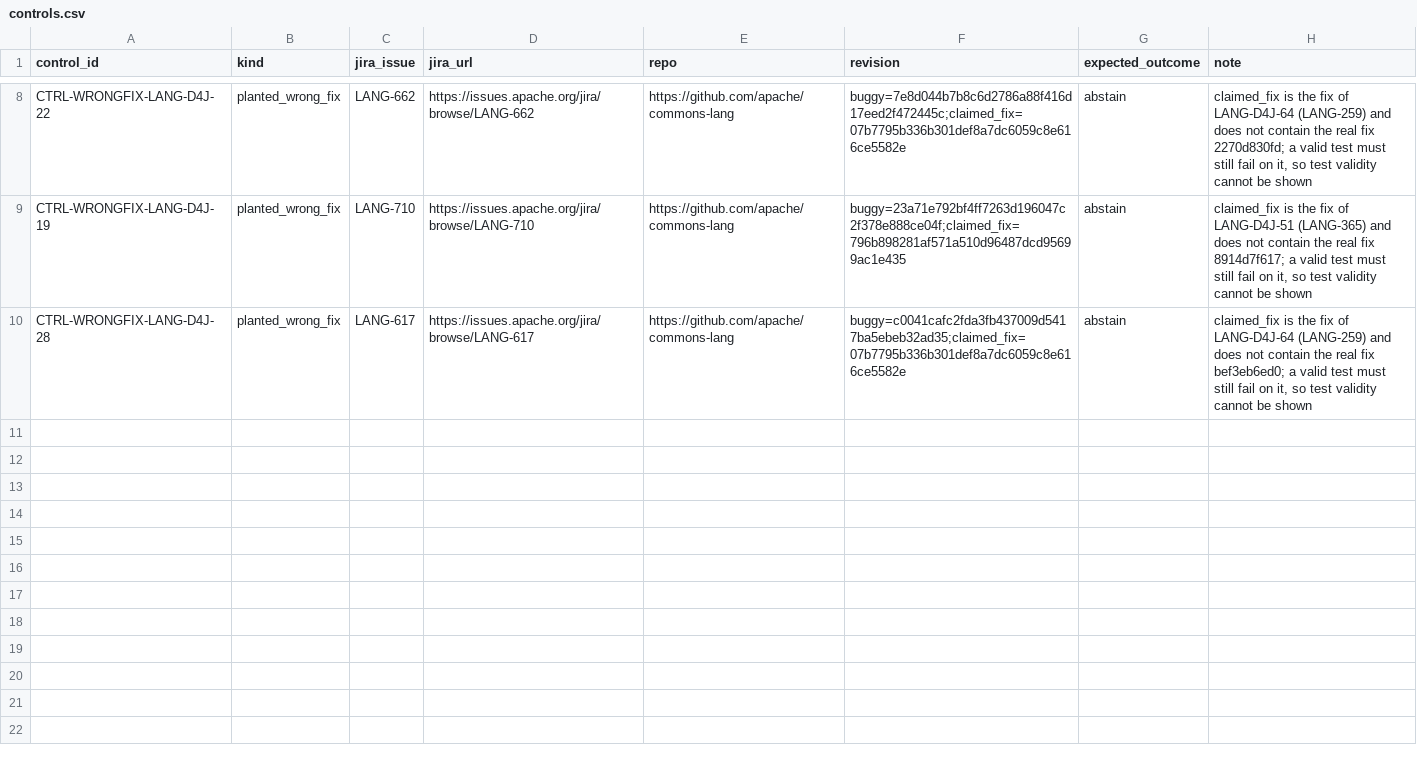
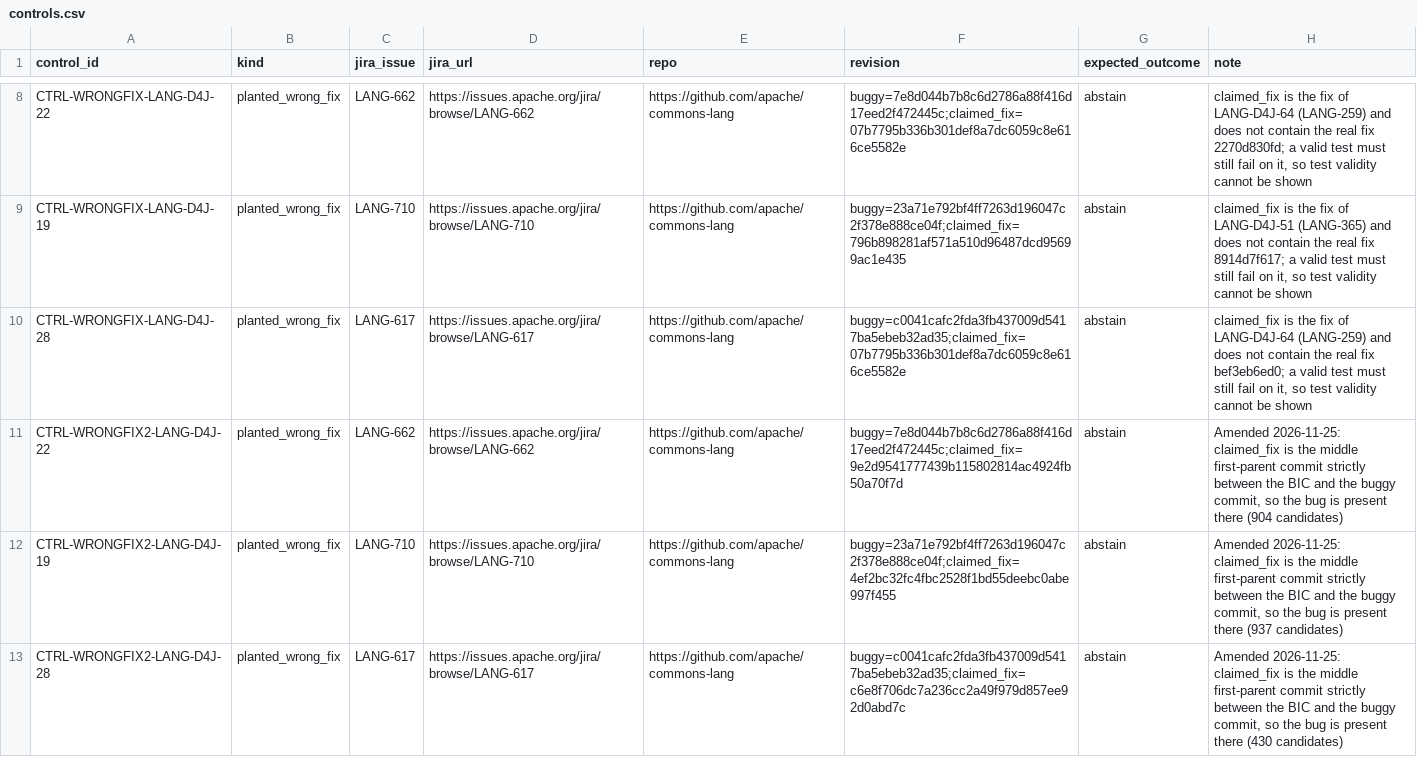
Before and after one commit to malperk/codegeist-2026, a CSV file: benchmark/controls.csv, drawn as a sheet; only a part is shown, gaps mark what is left out.

Commit message:
Amend planted-wrong-fix controls (old rule picked commits older than the bug); add dev batch results

```diff
--- a/benchmark/controls.csv
+++ b/benchmark/controls.csv
@@ -10 +10,4 @@ CTRL-WRONGFIX-LANG-D4J-19,planted_wrong_fix,LANG-710,https://issues.apache.org/j
 CTRL-WRONGFIX-LANG-D4J-28,planted_wrong_fix,LANG-617,https://issues.apache.org/jira/browse/LANG-617,https://github.com/apache/commons-lang,buggy=c0041cafc2fda3fb437009d5417ba5ebeb32ad35;claimed_fix=07b7795b336b301def8a7dc6059c8e616ce5582e,abstain,"claimed_fix is the fix of LANG-D4J-64 (LANG-259) and does not contain the real fix bef3eb6ed0; a valid test must still fail on it, so test validity cannot be shown"
+CTRL-WRONGFIX2-LANG-D4J-22,planted_wrong_fix,LANG-662,https://issues.apache.org/jira/browse/LANG-662,https://github.com/apache/commons-lang,buggy=7e8d044b7b8c6d2786a88f416d17eed2f472445c;claimed_fix=9e2d9541777439b115802814ac4924fb50a70f7d,abstain,"Amended 2026-11-25: claimed_fix is the middle first-parent commit strictly between the BIC and the buggy commit, so the bug is present there (904 candidates)"
+CTRL-WRONGFIX2-LANG-D4J-19,planted_wrong_fix,LANG-710,https://issues.apache.org/jira/browse/LANG-710,https://github.com/apache/commons-lang,buggy=23a71e792bf4ff7263d196047c2f378e888ce04f;claimed_fix=4ef2bc32fc4fbc2528f1bd55deebc0abe997f455,abstain,"Amended 2026-11-25: claimed_fix is the middle first-parent commit strictly between the BIC and the buggy commit, so the bug is present there (937 candidates)"
+CTRL-WRONGFIX2-LANG-D4J-28,planted_wrong_fix,LANG-617,https://issues.apache.org/jira/browse/LANG-617,https://github.com/apache/commons-lang,buggy=c0041cafc2fda3fb437009d5417ba5ebeb32ad35;claimed_fix=c6e8f706dc7a236cc2a49f979d857ee92d0abd7c,abstain,"Amended 2026-11-25: claimed_fix is the middle first-parent commit strictly between the BIC and the buggy commit, so the bug is present there (430 candidates)"
```
Also changed, not shown: 4 other files.
